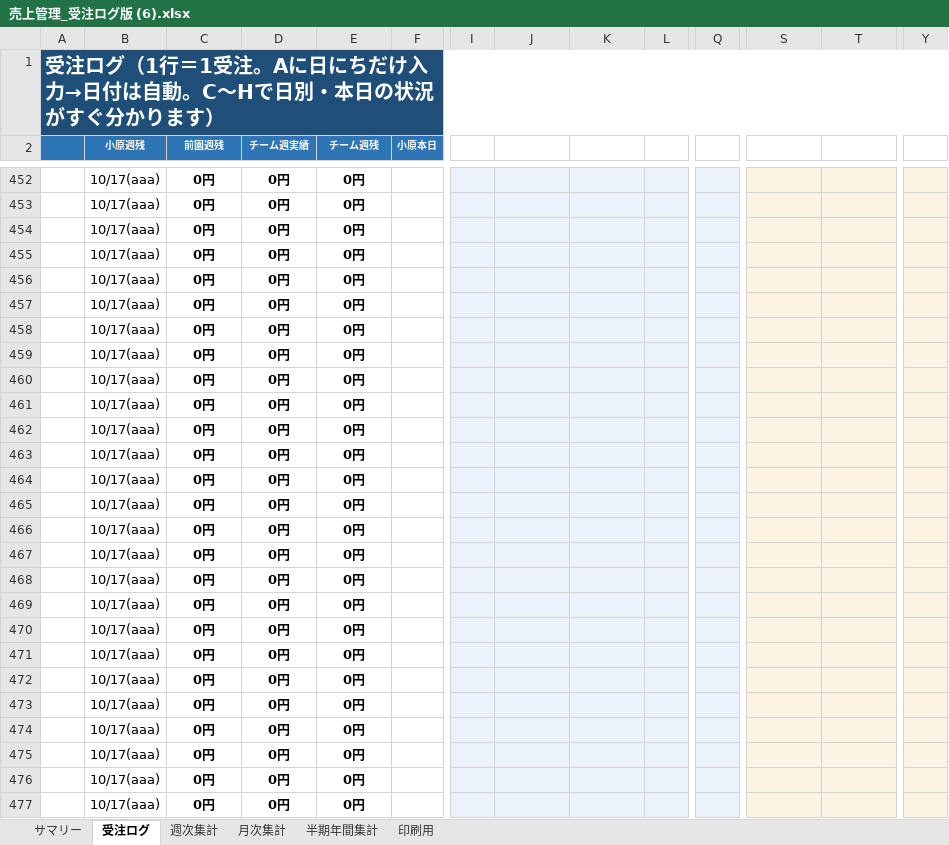
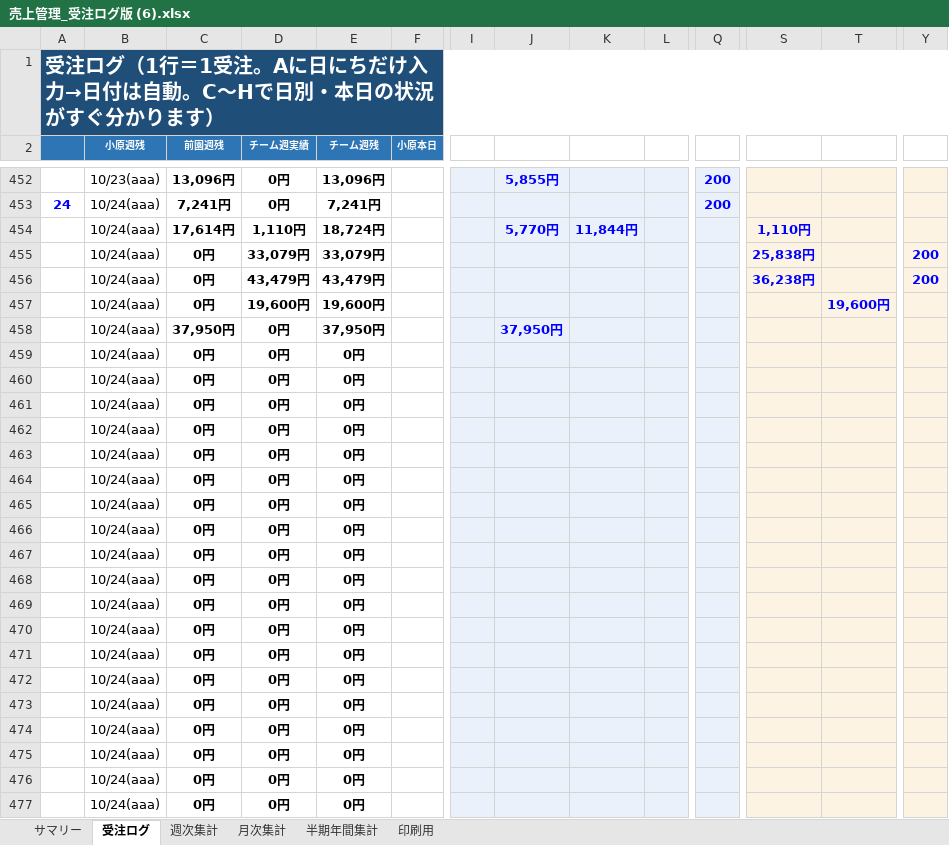
Before and after one commit to pureko2000/uriage-kanri, an Excel workbook: 売上管理_受注ログ版 (6).xlsx, sheet 受注ログ, drawn as a sheet; only a part is shown, gaps mark what is left out; values as stored, in another font and other column widths than the file's, no borders; conditional formats not drawn; the diff covers the shown part only; the diff names each change by its address in the sheet, - before the commit and + after, or states it on an @@ line.

```diff
--- a/売上管理_受注ログ版 (6).xlsx (sheet 受注ログ)
+++ b/売上管理_受注ログ版 (6).xlsx (sheet 受注ログ)
-B452 (小原週残): 10/17(aaa)
+B452 (小原週残): 10/23(aaa)
-C452 (前園週残): 0円
+C452 (前園週残): 13,096円
-E452 (チーム週残): 0円
+E452 (チーム週残): 13,096円
-J452: (empty)
+J452: 5,855円
-Q452:Q453: (empty)
+Q452:Q453: 200
-A453: (empty)
+A453: 24
-B453:B477 (小原週残): 10/17(aaa)
+B453:B477 (小原週残): 10/24(aaa)
-C453 (前園週残): 0円
+C453 (前園週残): 7,241円
-E453 (チーム週残): 0円
+E453 (チーム週残): 7,241円
-C454 (前園週残): 0円
+C454 (前園週残): 17,614円
-D454 (チーム週実績): 0円
+D454 (チーム週実績): 1,110円
-E454 (チーム週残): 0円
+E454 (チーム週残): 18,724円
-J454: (empty)
+J454: 5,770円
-K454: (empty)
+K454: 11,844円
-S454: (empty)
+S454: 1,110円
-D455 (チーム週実績): 0円
+D455 (チーム週実績): 33,079円
-E455 (チーム週残): 0円
+E455 (チーム週残): 33,079円
-S455: (empty)
+S455: 25,838円
-Y455:Y456: (empty)
+Y455:Y456: 200
-D456 (チーム週実績): 0円
+D456 (チーム週実績): 43,479円
-E456 (チーム週残): 0円
+E456 (チーム週残): 43,479円
-S456: (empty)
+S456: 36,238円
-D457 (チーム週実績): 0円
+D457 (チーム週実績): 19,600円
-E457 (チーム週残): 0円
+E457 (チーム週残): 19,600円
-T457: (empty)
+T457: 19,600円
-C458 (前園週残): 0円
+C458 (前園週残): 37,950円
-E458 (チーム週残): 0円
+E458 (チーム週残): 37,950円
-J458: (empty)
+J458: 37,950円
```
Also changed, not shown: 1 added row, 1 removed row and 979 edited cells elsewhere in this sheet, sheet サマリー, sheet 週次集計, sheet 月次集計, sheet 半期年間集計, sheet 印刷用, formulas that keep their value, 2 other files.
